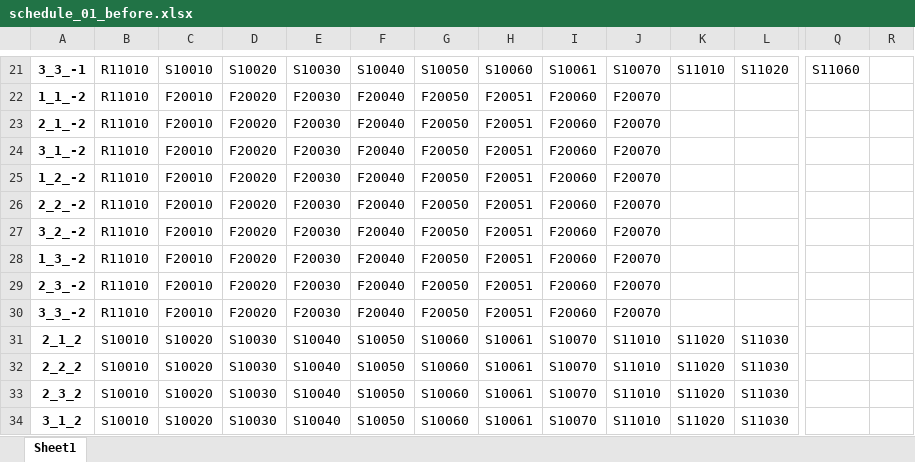
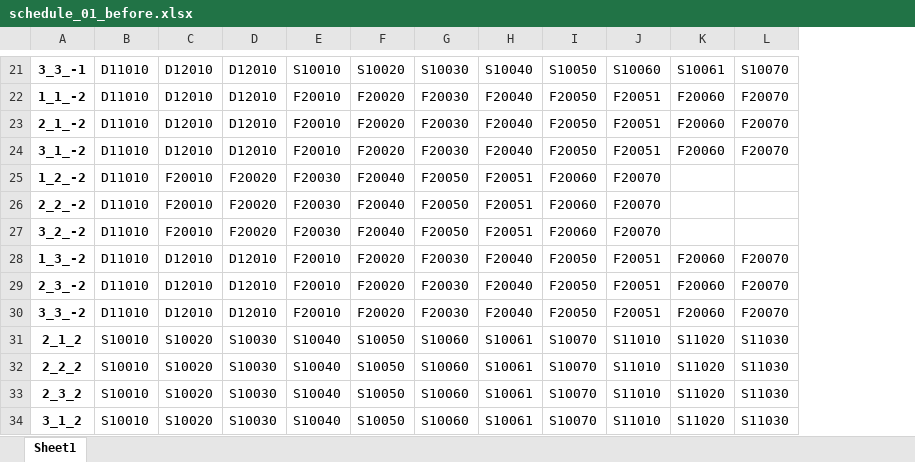
Before and after one commit to blank54/navi, an Excel workbook: schedule/schedule_01_before.xlsx, sheet Sheet1, drawn as a sheet; only a part is shown, gaps mark what is left out; values as stored, in another font and other column widths than the file's, no borders; removed rows and columns are numbered as before the commit, all else as after; the diff covers the shown part only; the diff names each change by its address in the sheet, - before the commit and + after, or states it on an @@ line.

```diff
--- a/schedule/schedule_01_before.xlsx (sheet Sheet1)
+++ b/schedule/schedule_01_before.xlsx (sheet Sheet1)
-column Q, row 21: S11060
-column R, empty
-B21:B30: R11010
+B21:B30: D11010
-C21: S10010
+C21: D12010
-D21: S10020
+D21: D12010
-E21: S10030
+E21: S10010
-F21: S10040
+F21: S10020
-G21: S10050
+G21: S10030
-H21: S10060
+H21: S10040
-I21: S10061
+I21: S10050
-J21: S10070
+J21: S10060
-K21: S11010
+K21: S10061
-L21: S11020
+L21: S10070
-C22:C24: F20010
+C22:C24: D12010
-D22:D24: F20020
+D22:D24: D12010
-E22:E24: F20030
+E22:E24: F20010
-F22:F24: F20040
+F22:F24: F20020
-G22:G24: F20050
+G22:G24: F20030
-H22:H24: F20051
+H22:H24: F20040
-I22:I24: F20060
+I22:I24: F20050
-J22:J24: F20070
+J22:J24: F20051
-K22:K24: (empty)
+K22:K24: F20060
-L22:L24: (empty)
+L22:L24: F20070
-C28:C30: F20010
+C28:C30: D12010
-D28:D30: F20020
+D28:D30: D12010
-E28:E30: F20030
+E28:E30: F20010
-F28:F30: F20040
+F28:F30: F20020
-G28:G30: F20050
+G28:G30: F20030
-H28:H30: F20051
+H28:H30: F20040
-I28:I30: F20060
+I28:I30: F20050
-J28:J30: F20070
+J28:J30: F20051
-K28:K30: (empty)
+K28:K30: F20060
-L28:L30: (empty)
+L28:L30: F20070
```
Also changed, not shown: 1 added row, 1 removed row, 5 added columns, 18 removed columns and 168 edited cells elsewhere in this sheet, schedule/schedule_01_after.xlsx, 2 other files.
